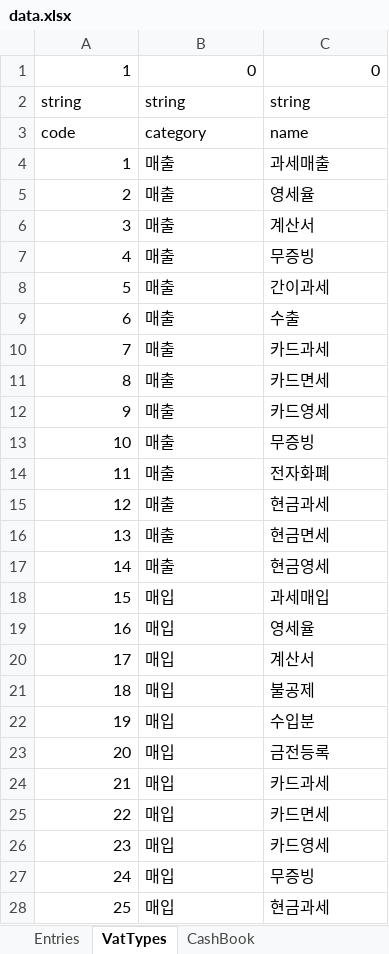
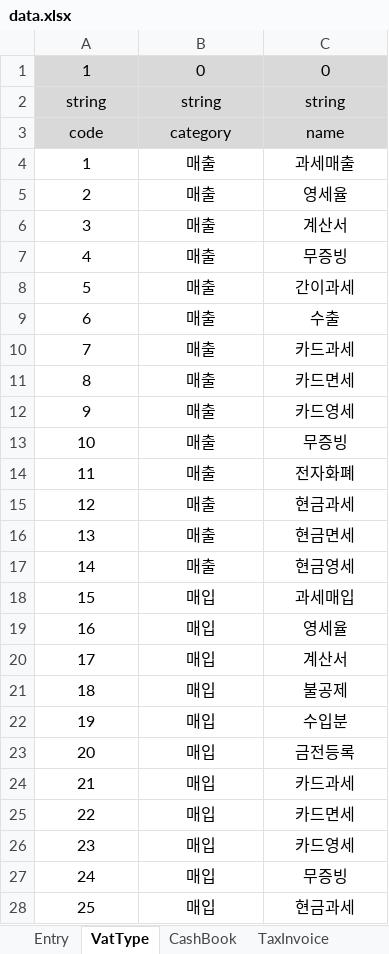
Before and after one commit to wjdn154/ERPSystem-Phase1, an Excel workbook: src/main/resources/data.xlsx, sheet VatType, drawn as a sheet; only a part is shown; values as stored, in another font and other column widths than the file's, no borders; the diff covers the shown part only; the diff names each change by its address in the sheet, - before the commit and + after, or states it on an @@ line.

```diff
--- a/src/main/resources/data.xlsx (sheet VatType)
+++ b/src/main/resources/data.xlsx (sheet VatType)
-sheet tab: Entries
+sheet tab: Entry
-sheet tab: VatTypes
+sheet tab: VatType
+sheet tab: TaxInvoice
-A1:C1 alignment: right
+A1:C1 alignment: center
-A1:C3 fill: none
+A1:C3 fill: #D9D9D9
-A2:C3 alignment: left
+A2:C3 alignment: center
-A4:A28 alignment: right
+A4:A28 alignment: center
-B4:C28 alignment: left
+B4:C28 alignment: center
```
Also changed, not shown: cell formats elsewhere in this sheet, sheet CashBook, sheet Entry, 4 other files.
